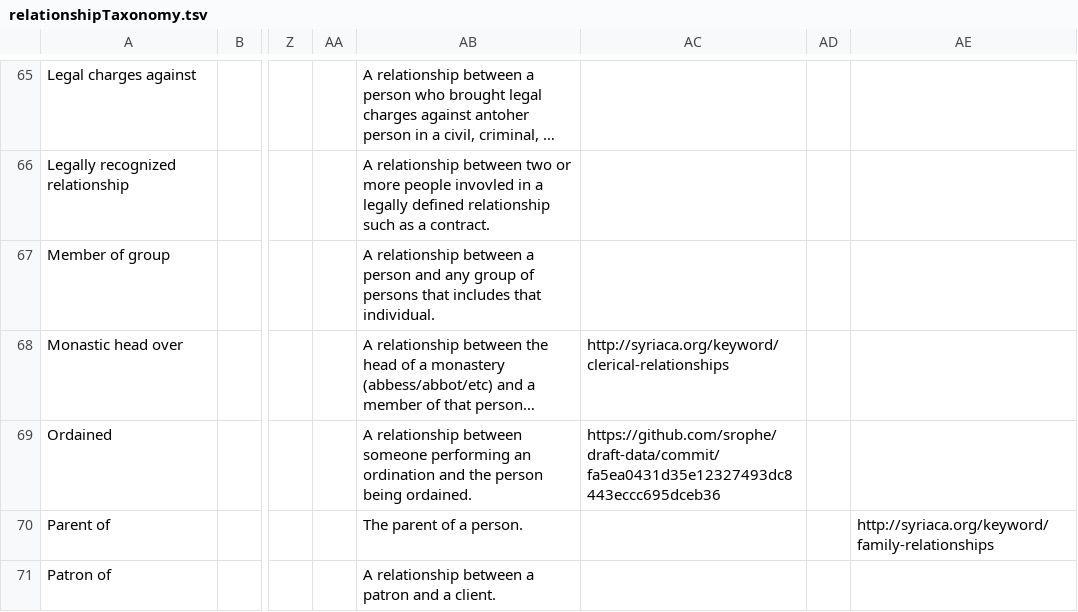
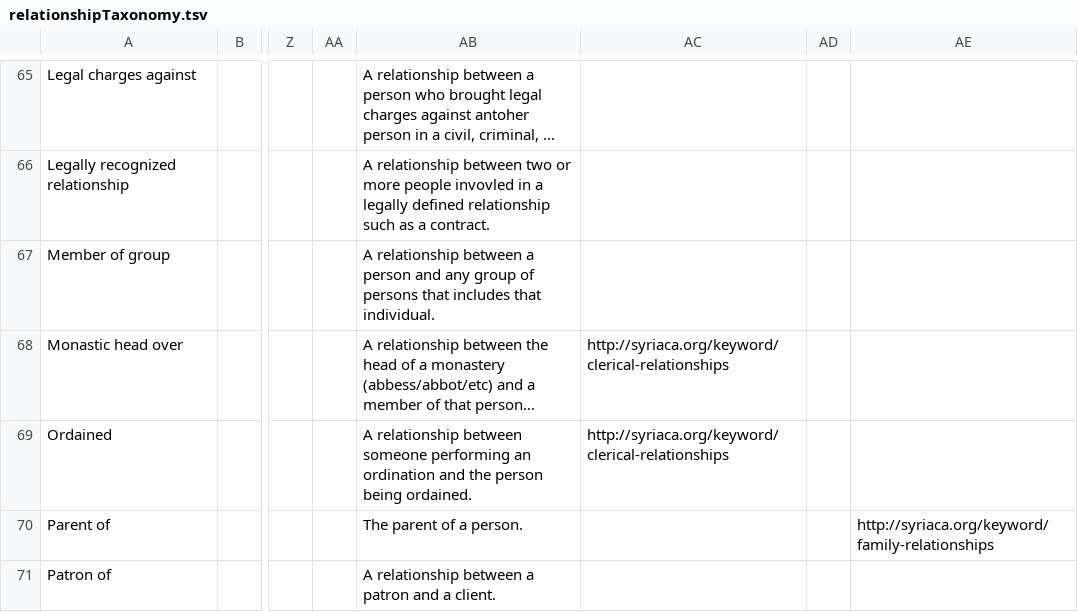
Before and after one commit to srophe/draft-data, a TSV file: data/keywords/relationshipTaxonomy.tsv, drawn as a sheet; only a part is shown, gaps mark what is left out; long unchanged cells end in …; the diff names each change by its address in the sheet, - before the commit and + after, or states it on an @@ line.

Commit message:
fix typo in ordained record

```diff
--- a/data/keywords/relationshipTaxonomy.tsv
+++ b/data/keywords/relationshipTaxonomy.tsv
-AC69: https://github.com/srophe/draft-data/commit/fa5ea0431d35e12327493dc8443eccc695dceb36
+AC69: http://syriaca.org/keyword/clerical-relationships
```
Also changed, not shown: 1 other file.
